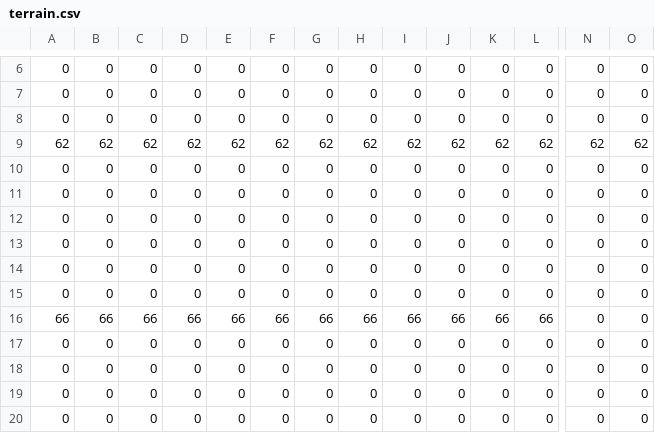
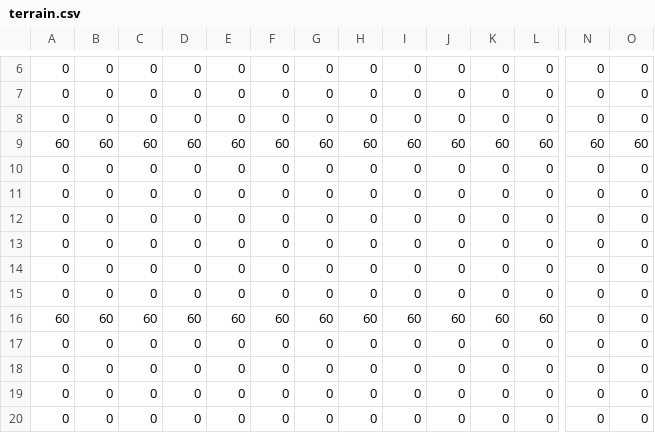
Before and after one commit to manuelbarbas/primodium, a CSV file: packages/contracts/config/terrain.csv, drawn as a sheet; only a part is shown, gaps mark what is left out; removed rows and columns are numbered as before the commit, all else as after; rows hold the shown columns only; the diff covers the shown part only; the diff names each change by its address in the sheet, - before the commit and + after, or states it on an @@ line.

```diff
--- a/packages/contracts/config/terrain.csv
+++ b/packages/contracts/config/terrain.csv
-A9: 62
+A9: 60
-B9: 62
+B9: 60
-C9: 62
+C9: 60
-D9: 62
+D9: 60
-E9: 62
+E9: 60
-F9: 62
+F9: 60
-G9: 62
+G9: 60
-H9: 62
+H9: 60
-I9: 62
+I9: 60
-J9: 62
+J9: 60
-K9: 62
+K9: 60
-L9: 62
+L9: 60
-N9: 62
+N9: 60
-O9: 62
+O9: 60
-row 16: 66 | 66 | 66 | 66 | 66 | 66 | 66 | 66 | 66 | 66 | 66 | 66 | 0 | 0
+row 16: 60 | 60 | 60 | 60 | 60 | 60 | 60 | 60 | 60 | 60 | 60 | 60 | 0 | 0
```
Also changed, not shown: 2 edited cells elsewhere in this file, 6 other files.
